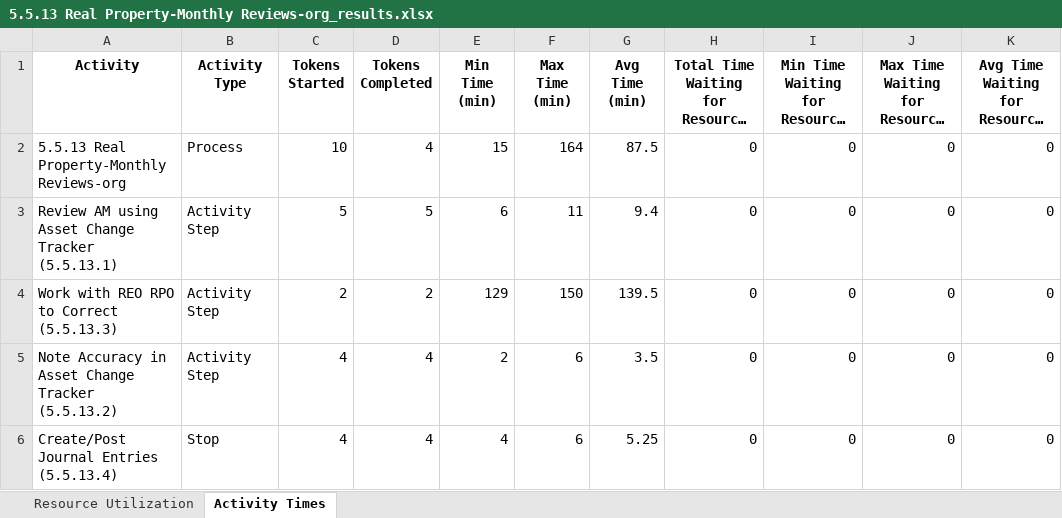
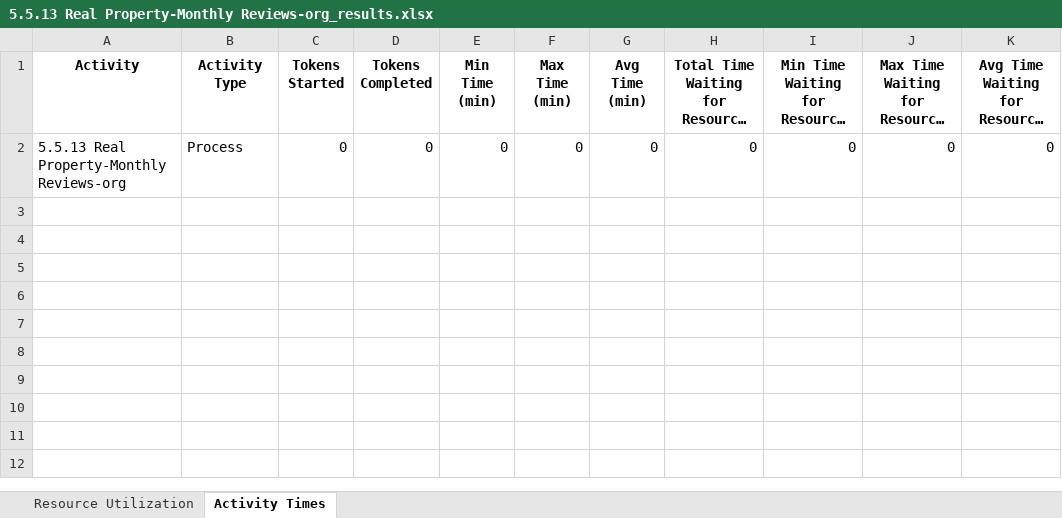
Before and after one commit to kcmclau21122/bizagi_simulations, an Excel workbook: 5.5.13 Real Property-Monthly Reviews-org_results.xlsx, sheet Activity Times, drawn as a sheet; long unchanged cells end in …; values as stored, in another font and other column widths than the file's, no borders; the diff names each change by its address in the sheet, - before the commit and + after, or states it on an @@ line.

Commit message:
Added folder with test data to repo

```diff
--- a/5.5.13 Real Property-Monthly Reviews-org_results.xlsx (sheet Activity Times)
+++ b/5.5.13 Real Property-Monthly Reviews-org_results.xlsx (sheet Activity Times)
-C2 (Tokens Started): 10
+C2 (Tokens Started): 0
-D2 (Tokens Completed): 4
+D2 (Tokens Completed): 0
-E2 (Min Time (min)): 15
+E2 (Min Time (min)): 0
-F2 (Max Time (min)): 164
+F2 (Max Time (min)): 0
-G2 (Avg Time (min)): 87.5
+G2 (Avg Time (min)): 0
-row 3: Review AM using Asset Change Tracker (5.5.13.1) | Activity Step | 5 | 5 | 6 | 11 | 9.4 | 0 | 0 | 0 | 0
-row 4: Work with REO RPO to Correct (5.5.13.3) | Activity Step | 2 | 2 | 129 | 150 | 139.5 | 0 | 0 | 0 | 0
-row 5: Note Accuracy in Asset Change Tracker (5.5.13.2) | Activity Step | 4 | 4 | 2 | 6 | 3.5 | 0 | 0 | 0 | 0
-row 6: Create/Post Journal Entries (5.5.13.4) | Stop | 4 | 4 | 4 | 6 | 5.25 | 0 | 0 | 0 | 0
```
Also changed, not shown: sheet Resource Utilization, 8 other files.
